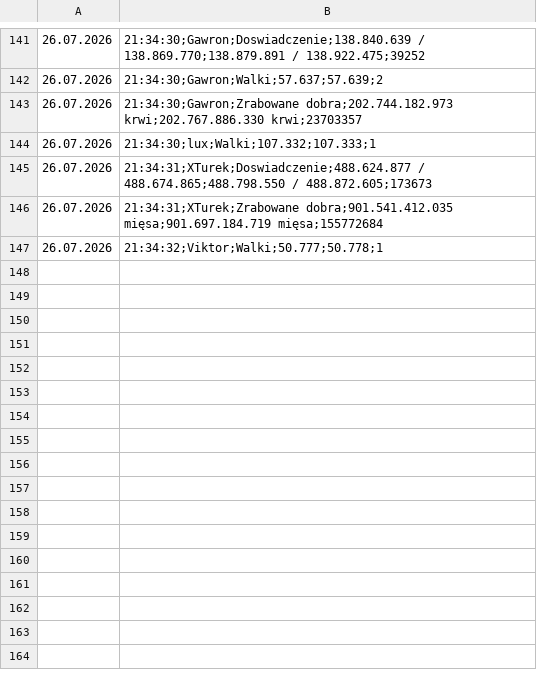
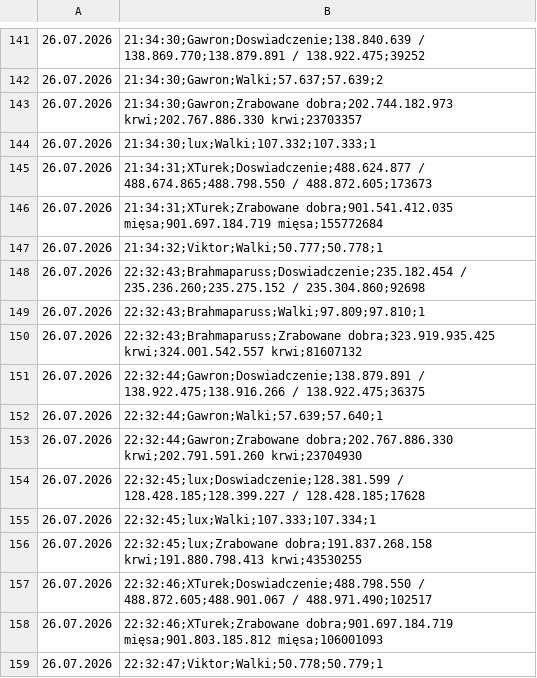
Before and after one commit to statystyki-bf/SledzikBitefight, a CSV file: Raport_Bitefight_26.07.2026.csv, drawn as a sheet; only a part is shown, gaps mark what is left out.

```diff
--- a/Raport_Bitefight_26.07.2026.csv
+++ b/Raport_Bitefight_26.07.2026.csv
@@ -147 +147,13 @@
 26.07.2026, 21:34:32;Viktor;Walki;50.777;50.778;1
+26.07.2026, 22:32:43;Brahmaparuss;Doswiadczenie;235.182.454 / 235.236.260;235.275.152 / 235.304.860;92698
+26.07.2026, 22:32:43;Brahmaparuss;Walki;97.809;97.810;1
+26.07.2026, 22:32:43;Brahmaparuss;Zrabowane dobra;323.919.935.425 krwi;324.001.542.557 krwi;81607132
+26.07.2026, 22:32:44;Gawron;Doswiadczenie;138.879.891 / 138.922.475;138.916.266 / 138.922.475;36375
+26.07.2026, 22:32:44;Gawron;Walki;57.639;57.640;1
+26.07.2026, 22:32:44;Gawron;Zrabowane dobra;202.767.886.330 krwi;202.791.591.260 krwi;23704930
+26.07.2026, 22:32:45;lux;Doswiadczenie;128.381.599 / 128.428.185;128.399.227 / 128.428.185;17628
+26.07.2026, 22:32:45;lux;Walki;107.333;107.334;1
+26.07.2026, 22:32:45;lux;Zrabowane dobra;191.837.268.158 krwi;191.880.798.413 krwi;43530255
+26.07.2026, 22:32:46;XTurek;Doswiadczenie;488.798.550 / 488.872.605;488.901.067 / 488.971.490;102517
+26.07.2026, 22:32:46;XTurek;Zrabowane dobra;901.697.184.719 mięsa;901.803.185.812 mięsa;106001093
+26.07.2026, 22:32:47;Viktor;Walki;50.778;50.779;1
```
Also changed, not shown: 1 other file.
